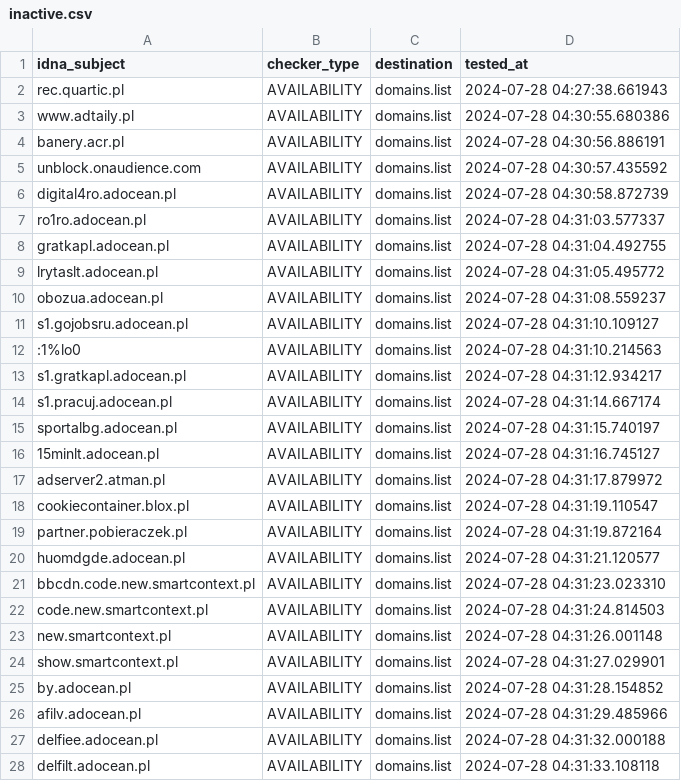
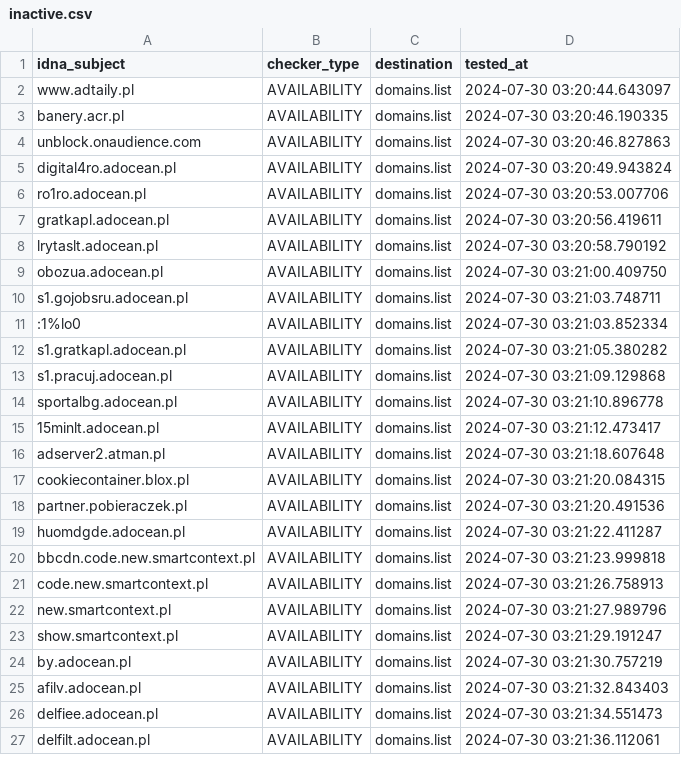
Before and after one commit to Ultimate-Hosts-Blacklist/pl-host-file, a CSV file: .pyfunceble/inactive.csv, drawn as a sheet; only a part is shown; the diff covers the shown part only.

```diff
--- a/.pyfunceble/inactive.csv
+++ b/.pyfunceble/inactive.csv
@@ -1,28 +1,27 @@
 idna_subject,checker_type,destination,tested_at
-rec.quartic.pl,AVAILABILITY,domains.list,2024-07-28 04:27:38.661943
-www.adtaily.pl,AVAILABILITY,domains.list,2024-07-28 04:30:55.680386
-banery.acr.pl,AVAILABILITY,domains.list,2024-07-28 04:30:56.886191
-unblock.onaudience.com,AVAILABILITY,domains.list,2024-07-28 04:30:57.435592
-digital4ro.adocean.pl,AVAILABILITY,domains.list,2024-07-28 04:30:58.872739
-ro1ro.adocean.pl,AVAILABILITY,domains.list,2024-07-28 04:31:03.577337
-gratkapl.adocean.pl,AVAILABILITY,domains.list,2024-07-28 04:31:04.492755
-lrytaslt.adocean.pl,AVAILABILITY,domains.list,2024-07-28 04:31:05.495772
-obozua.adocean.pl,AVAILABILITY,domains.list,2024-07-28 04:31:08.559237
-s1.gojobsru.adocean.pl,AVAILABILITY,domains.list,2024-07-28 04:31:10.109127
-:1%lo0,AVAILABILITY,domains.list,2024-07-28 04:31:10.214563
-s1.gratkapl.adocean.pl,AVAILABILITY,domains.list,2024-07-28 04:31:12.934217
-s1.pracuj.adocean.pl,AVAILABILITY,domains.list,2024-07-28 04:31:14.667174
-sportalbg.adocean.pl,AVAILABILITY,domains.list,2024-07-28 04:31:15.740197
-15minlt.adocean.pl,AVAILABILITY,domains.list,2024-07-28 04:31:16.745127
-adserver2.atman.pl,AVAILABILITY,domains.list,2024-07-28 04:31:17.879972
-cookiecontainer.blox.pl,AVAILABILITY,domains.list,2024-07-28 04:31:19.110547
-partner.pobieraczek.pl,AVAILABILITY,domains.list,2024-07-28 04:31:19.872164
-huomdgde.adocean.pl,AVAILABILITY,domains.list,2024-07-28 04:31:21.120577
-bbcdn.code.new.smartcontext.pl,AVAILABILITY,domains.list,2024-07-28 04:31:23.023310
-code.new.smartcontext.pl,AVAILABILITY,domains.list,2024-07-28 04:31:24.814503
-new.smartcontext.pl,AVAILABILITY,domains.list,2024-07-28 04:31:26.001148
-show.smartcontext.pl,AVAILABILITY,domains.list,2024-07-28 04:31:27.029901
-by.adocean.pl,AVAILABILITY,domains.list,2024-07-28 04:31:28.154852
-afilv.adocean.pl,AVAILABILITY,domains.list,2024-07-28 04:31:29.485966
-delfiee.adocean.pl,AVAILABILITY,domains.list,2024-07-28 04:31:32.000188
-delfilt.adocean.pl,AVAILABILITY,domains.list,2024-07-28 04:31:33.108118
+www.adtaily.pl,AVAILABILITY,domains.list,2024-07-30 03:20:44.643097
+banery.acr.pl,AVAILABILITY,domains.list,2024-07-30 03:20:46.190335
+unblock.onaudience.com,AVAILABILITY,domains.list,2024-07-30 03:20:46.827863
+digital4ro.adocean.pl,AVAILABILITY,domains.list,2024-07-30 03:20:49.943824
+ro1ro.adocean.pl,AVAILABILITY,domains.list,2024-07-30 03:20:53.007706
+gratkapl.adocean.pl,AVAILABILITY,domains.list,2024-07-30 03:20:56.419611
+lrytaslt.adocean.pl,AVAILABILITY,domains.list,2024-07-30 03:20:58.790192
+obozua.adocean.pl,AVAILABILITY,domains.list,2024-07-30 03:21:00.409750
+s1.gojobsru.adocean.pl,AVAILABILITY,domains.list,2024-07-30 03:21:03.748711
+:1%lo0,AVAILABILITY,domains.list,2024-07-30 03:21:03.852334
+s1.gratkapl.adocean.pl,AVAILABILITY,domains.list,2024-07-30 03:21:05.380282
+s1.pracuj.adocean.pl,AVAILABILITY,domains.list,2024-07-30 03:21:09.129868
+sportalbg.adocean.pl,AVAILABILITY,domains.list,2024-07-30 03:21:10.896778
+15minlt.adocean.pl,AVAILABILITY,domains.list,2024-07-30 03:21:12.473417
+adserver2.atman.pl,AVAILABILITY,domains.list,2024-07-30 03:21:18.607648
+cookiecontainer.blox.pl,AVAILABILITY,domains.list,2024-07-30 03:21:20.084315
+partner.pobieraczek.pl,AVAILABILITY,domains.list,2024-07-30 03:21:20.491536
+huomdgde.adocean.pl,AVAILABILITY,domains.list,2024-07-30 03:21:22.411287
+bbcdn.code.new.smartcontext.pl,AVAILABILITY,domains.list,2024-07-30 03:21:23.999818
+code.new.smartcontext.pl,AVAILABILITY,domains.list,2024-07-30 03:21:26.758913
+new.smartcontext.pl,AVAILABILITY,domains.list,2024-07-30 03:21:27.989796
+show.smartcontext.pl,AVAILABILITY,domains.list,2024-07-30 03:21:29.191247
+by.adocean.pl,AVAILABILITY,domains.list,2024-07-30 03:21:30.757219
+afilv.adocean.pl,AVAILABILITY,domains.list,2024-07-30 03:21:32.843403
+delfiee.adocean.pl,AVAILABILITY,domains.list,2024-07-30 03:21:34.551473
+delfilt.adocean.pl,AVAILABILITY,domains.list,2024-07-30 03:21:36.112061
```
Also changed, not shown: 47 edited cells elsewhere in this file, 17 other files.
